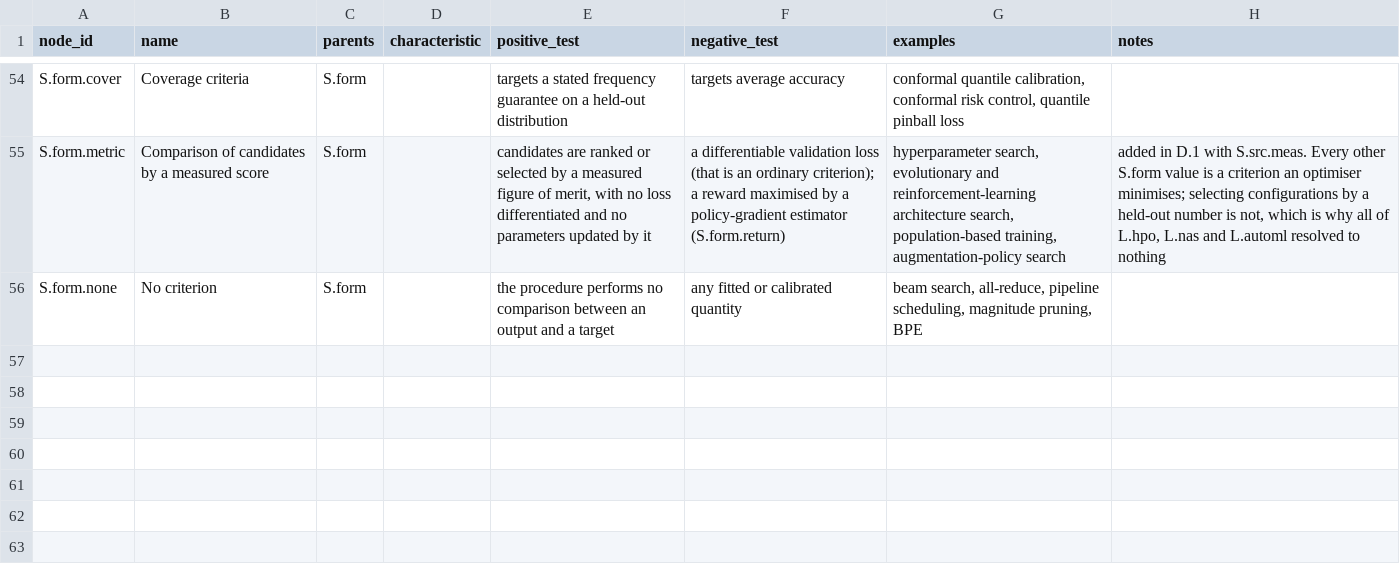
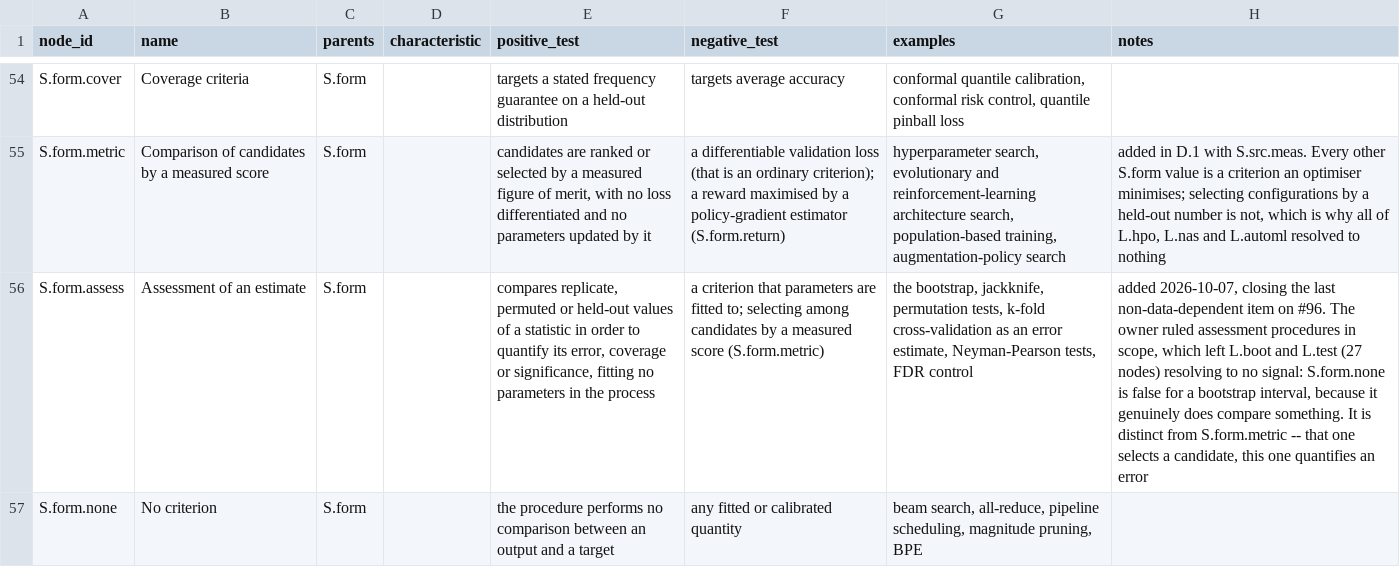
Before and after one commit to bouthilx/paperext, a TSV file: data/ontology/design/axes_algorithms/signal/nodes.tsv, drawn as a sheet; only a part is shown, gaps mark what is left out; the diff names each change by its address in the sheet, - before the commit and + after, or states it on an @@ line.

```diff
--- a/data/ontology/design/axes_algorithms/signal/nodes.tsv
+++ b/data/ontology/design/axes_algorithms/signal/nodes.tsv
+row 56: S.form.assess | Assessment of an estimate | S.form |  | compares replicate, permuted or held-out values of a statistic in order to quantify its error, coverage or significance, fitting no parameters in the process | a criterion that parameters are fitted to; selecting among candidates by a measured score (S.form.metric) | the bootstrap, jackknife, permutation tests, k-fold cross-validation as an error estimate, Neyman-Pearson tests, FDR control | added 2026-10-07, closing the last non-data-dependent item on #96. The owner ruled assessment procedures in scope, which left L.boot and L.test (27 nodes) resolving to no signal: S.form.none is false for a bootstrap interval, because it genuinely does compare something. It is distinct from S.form.metric -- that one selects a candidate, this one quantifies an error
```
Also changed, not shown: data/ontology/design/axes_algorithms/lineage/nodes.tsv, 2 other files.
